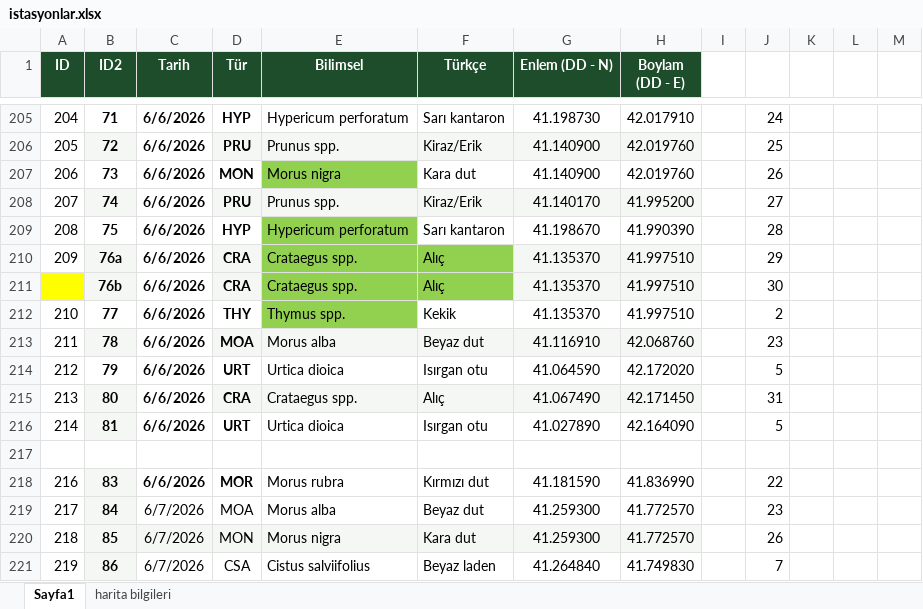
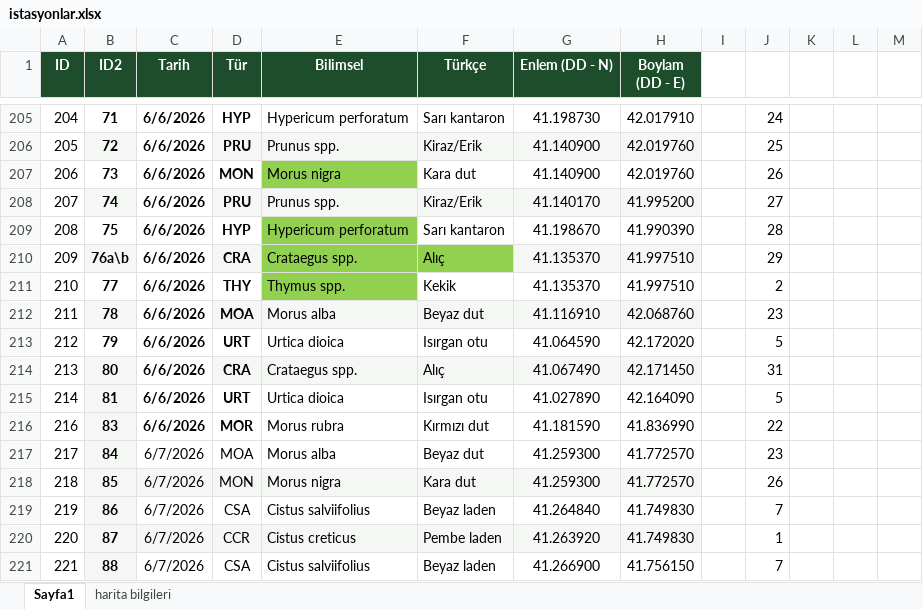
Before and after one commit to exlebriz/bitki-haritasiSS, an Excel workbook: data/istasyonlar.xlsx, sheet Sayfa1, drawn as a sheet; only a part is shown, gaps mark what is left out; the shorter side is filled out with more unchanged rows; values as stored, in another font and other column widths than the file's, no borders; the diff names each change by its address in the sheet, - before the commit and + after, or states it on an @@ line.

Commit message:
Add files via upload

```diff
--- a/data/istasyonlar.xlsx (sheet Sayfa1)
+++ b/data/istasyonlar.xlsx (sheet Sayfa1)
-B210 (ID2): 76a
+B210 (ID2): 76a\b
-row 211:  | 76b | 6/6/2026 | CRA | Crataegus spp. | Alıç | 41.135370 | 41.997510 |  | 30
-row 217: (empty)
```
